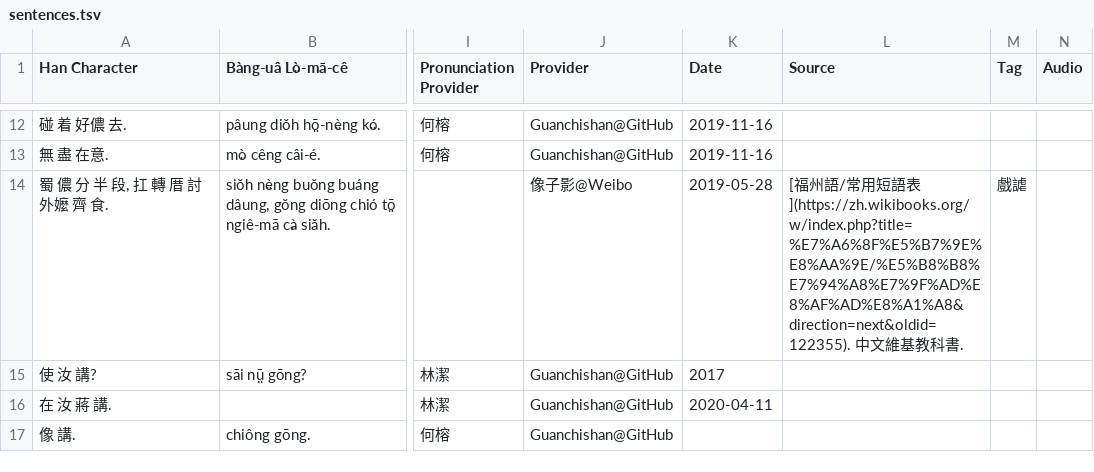
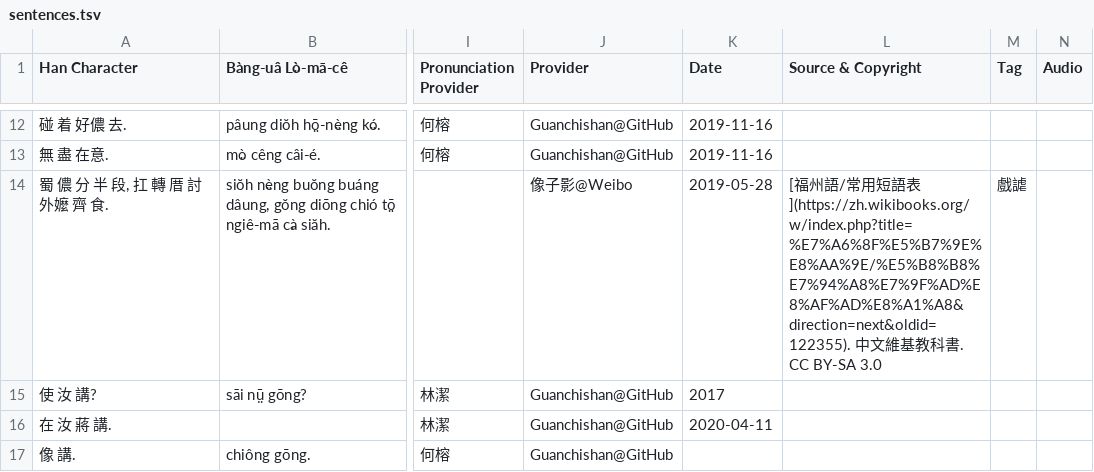
Before and after one commit to MindongLab/cdo-corpus, a TSV file: sentences.tsv, drawn as a sheet; only a part is shown, gaps mark what is left out; the diff names each change by its address in the sheet, - before the commit and + after, or states it on an @@ line.

Commit message:
Update sentences.tsv

```diff
--- a/sentences.tsv
+++ b/sentences.tsv
-L1: Source
+L1: Source & Copyright
-L14 (Source & Copyright): …書.
+L14 (Source & Copyright): …書. CC BY-SA 3.0
```
